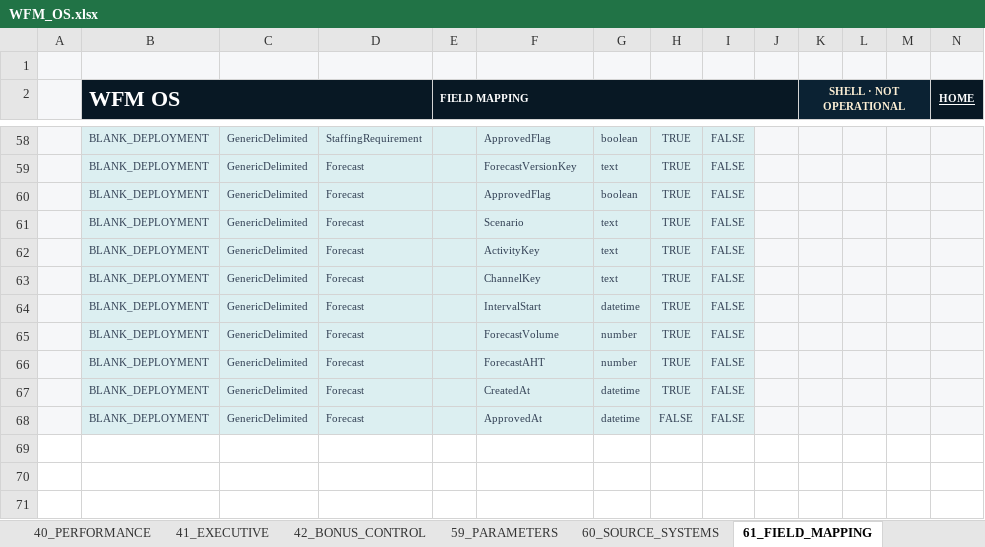
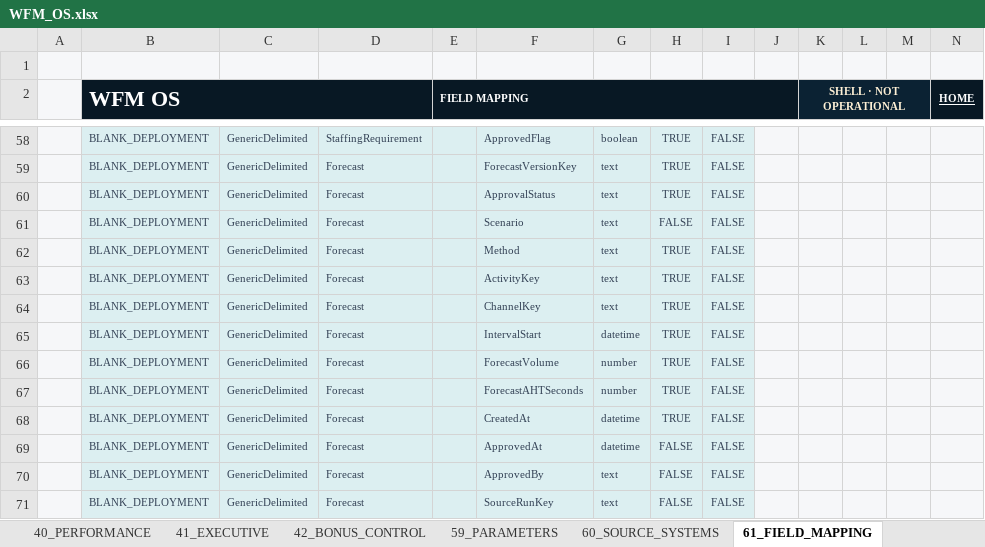
Before and after one commit to 44rive/WFM-OS, an Excel workbook: 01_Application/WFM_OS.xlsx, sheet 61_FIELD_MAPPING, drawn as a sheet; only a part is shown, gaps mark what is left out; values as stored, in another font and other column widths than the file's, no borders; table styles not drawn; addresses are those after the commit; rows hold the shown columns only; the diff names each change by its address in the sheet, - before the commit and + after, or states it on an @@ line.

```diff
--- a/01_Application/WFM_OS.xlsx (sheet 61_FIELD_MAPPING)
+++ b/01_Application/WFM_OS.xlsx (sheet 61_FIELD_MAPPING)
-F60: ApprovedFlag
+F60: ApprovalStatus
-G60: boolean
+G60: text
+row 61:  | BLANK_DEPLOYMENT | GenericDelimited | Forecast |  | Scenario | text | FALSE | FALSE
-F62: Scenario
+F62: Method
-F67: ForecastAHT
+F67: ForecastAHTSeconds
+row 70:  | BLANK_DEPLOYMENT | GenericDelimited | Forecast |  | ApprovedBy | text | FALSE | FALSE
+row 71:  | BLANK_DEPLOYMENT | GenericDelimited | Forecast |  | SourceRunKey | text | FALSE | FALSE
```
Also changed, not shown: sheet 80_FORECAST_OVERRIDES, sheet 83_SCENARIO_INPUTS, sheet 69_CALENDAR_EVENTS, sheet 02_DATA_QUALITY, sheet 99_BUILD_INFO, sheet 00_HOME, other sheet tabs, 1 other file.
